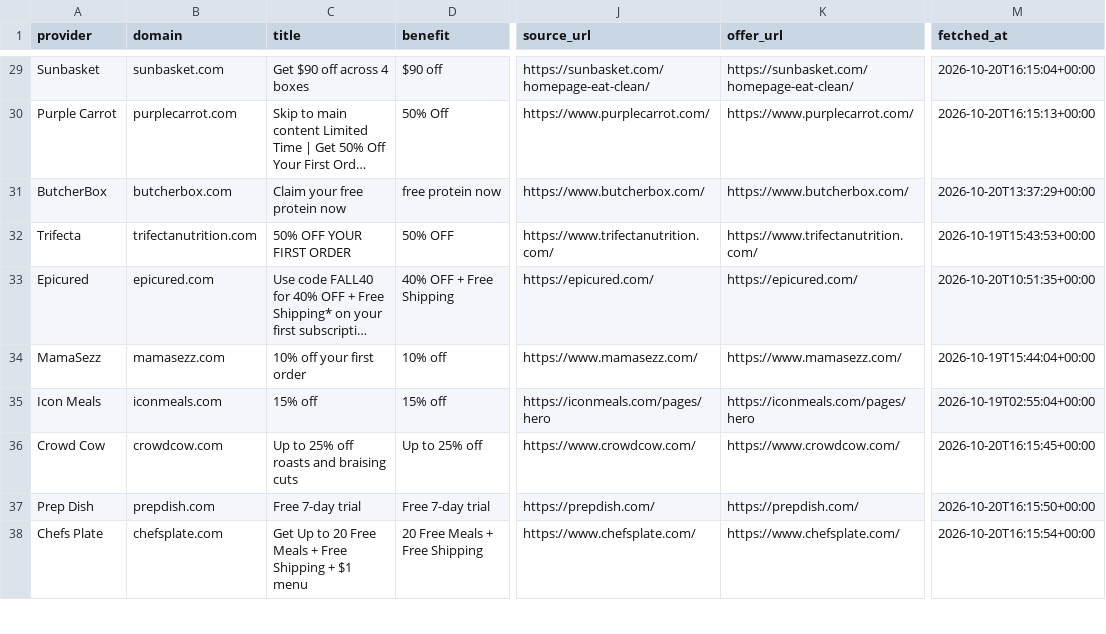
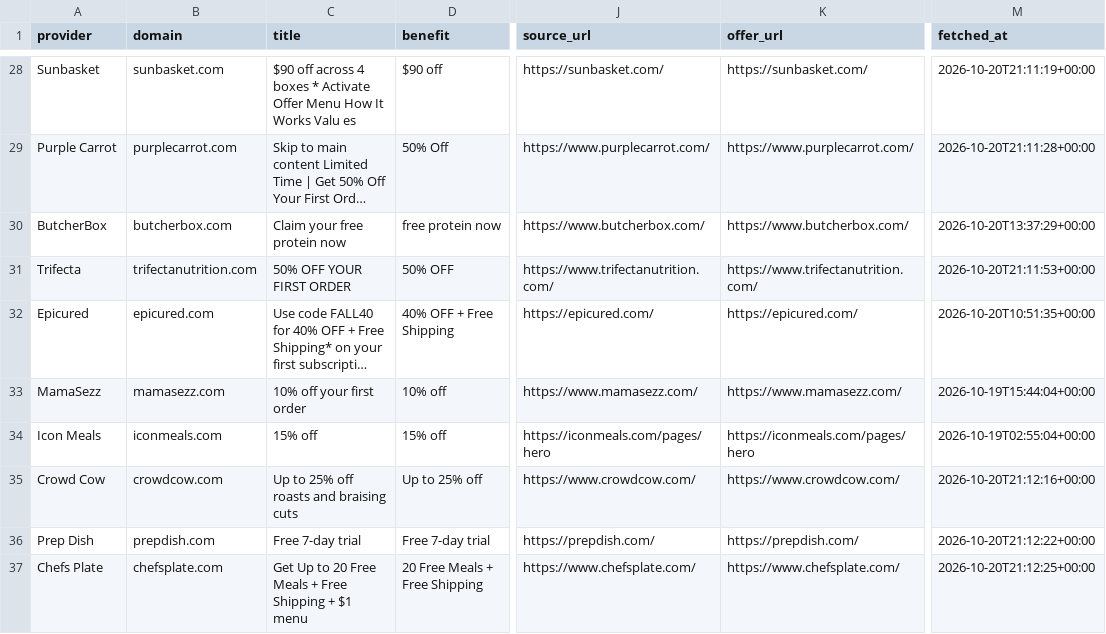
Before and after one commit to longlicode/hellofresh-deals-promo-radar, a CSV file: public/offers.csv, drawn as a sheet; only a part is shown, gaps mark what is left out; long unchanged cells end in …; addresses are those after the commit; the diff covers the shown part only; the diff names each change by its address in the sheet, - before the commit and + after, or states it on an @@ line.

```diff
--- a/public/offers.csv
+++ b/public/offers.csv
-C28 (title): Get $90 off across 4 boxes
+C28 (title): $90 off across 4 boxes * Activate Offer Menu How It Works Valu es
-J28 (source_url): https://sunbasket.com/homepage-eat-clean/
+J28 (source_url): https://sunbasket.com/
-K28 (offer_url): https://sunbasket.com/homepage-eat-clean/
+K28 (offer_url): https://sunbasket.com/
-M28 (fetched_at): 2026-10-20T16:15:04+00:00
+M28 (fetched_at): 2026-10-20T21:11:19+00:00
-M29 (fetched_at): 2026-10-20T16:15:13+00:00
+M29 (fetched_at): 2026-10-20T21:11:28+00:00
-M31 (fetched_at): 2026-10-19T15:43:53+00:00
+M31 (fetched_at): 2026-10-20T21:11:53+00:00
-M35 (fetched_at): 2026-10-20T16:15:45+00:00
+M35 (fetched_at): 2026-10-20T21:12:16+00:00
-M36 (fetched_at): 2026-10-20T16:15:50+00:00
+M36 (fetched_at): 2026-10-20T21:12:22+00:00
-M37 (fetched_at): 2026-10-20T16:15:54+00:00
+M37 (fetched_at): 2026-10-20T21:12:25+00:00
```
Also changed, not shown: 1 removed row and 31 edited cells elsewhere in this file, 2 other files.
